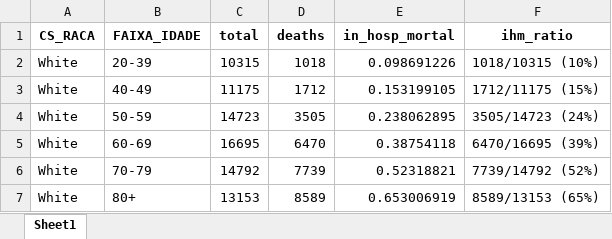
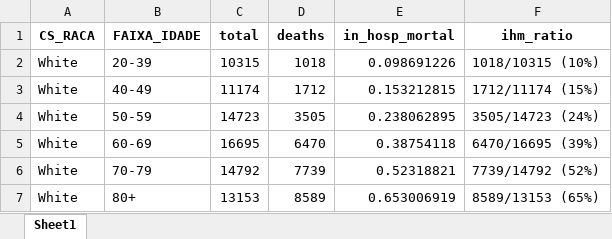
Before and after one commit to noispuc/Peres_etal_PublicHealth_Socio_demographic_COVID19_mortality, an Excel workbook: Output/Supplementary/IHM_self_reported_race_age.xlsx, sheet Sheet1, drawn as a sheet; only a part is shown; values as stored, in another font and other column widths than the file's, no borders; the diff names each change by its address in the sheet, - before the commit and + after, or states it on an @@ line.

```diff
--- a/Output/Supplementary/IHM_self_reported_race_age.xlsx (sheet Sheet1)
+++ b/Output/Supplementary/IHM_self_reported_race_age.xlsx (sheet Sheet1)
-C3 (total): 11175
+C3 (total): 11174
-E3 (in_hosp_mortal): 0.153199105
+E3 (in_hosp_mortal): 0.153212815
-F3 (ihm_ratio): 1712/11175 (15%)
+F3 (ihm_ratio): 1712/11174 (15%)
```
Also changed, not shown: Output/Supplementary/IHM_self_reported_education.xlsx, Output/Supplementary/IHM_self_reported_race.xlsx, 8 other files.
